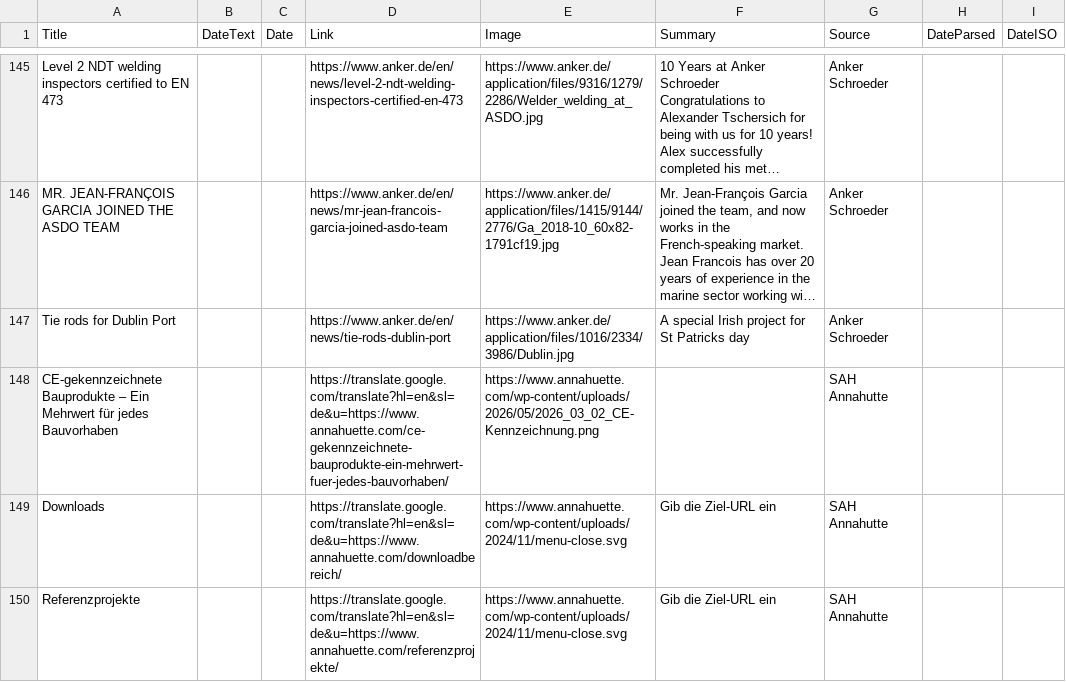
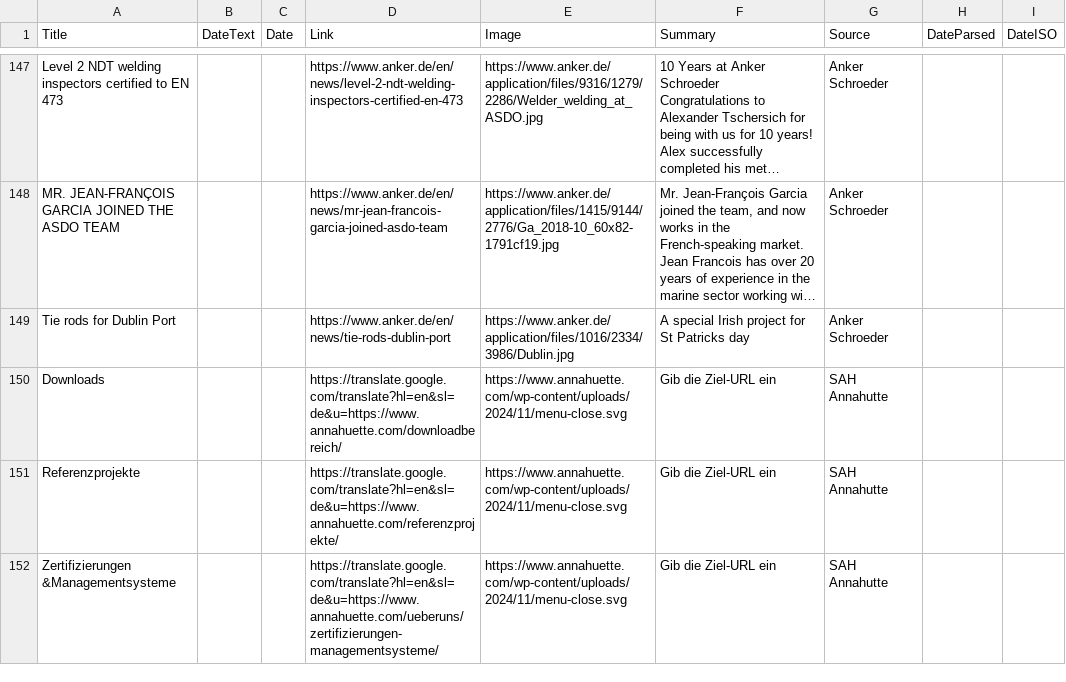
Before and after one commit to jumpbcc158/006gitscrape, a CSV file: export_combined.csv, drawn as a sheet; only a part is shown, gaps mark what is left out; the shorter side is filled out with more unchanged rows; long unchanged cells end in …; removed rows and columns are numbered as before the commit, all else as after; the diff covers the shown part only; the diff names each change by its address in the sheet, - before the commit and + after, or states it on an @@ line.

```diff
--- a/export_combined.csv
+++ b/export_combined.csv
-row 148: CE-gekennzeichnete Bauprodukte – Ein Mehrwert für jedes Bauvorhaben |  |  | https://translate.google.com/translate?hl=en&sl=de&u=https://www.annahuette.com/ce-gekennzeichnete-bauprodukte-ein-mehrwert-fuer-jedes-bauvorhaben/ | https://www.annahuette.com/wp-content/uploads/2026/05/2026_03_02_CE-Kennzeichnung.png |  | SAH Annahutte
```
Also changed, not shown: 2 added rows and 1 removed row elsewhere in this file.
